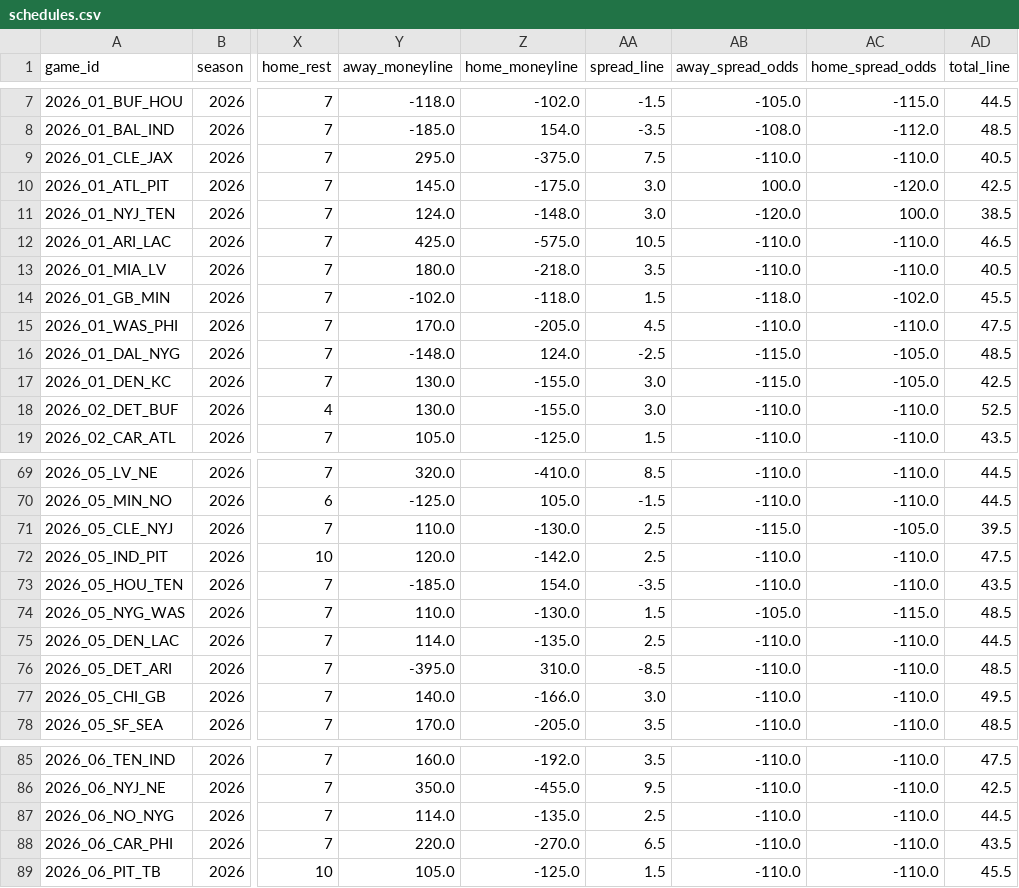
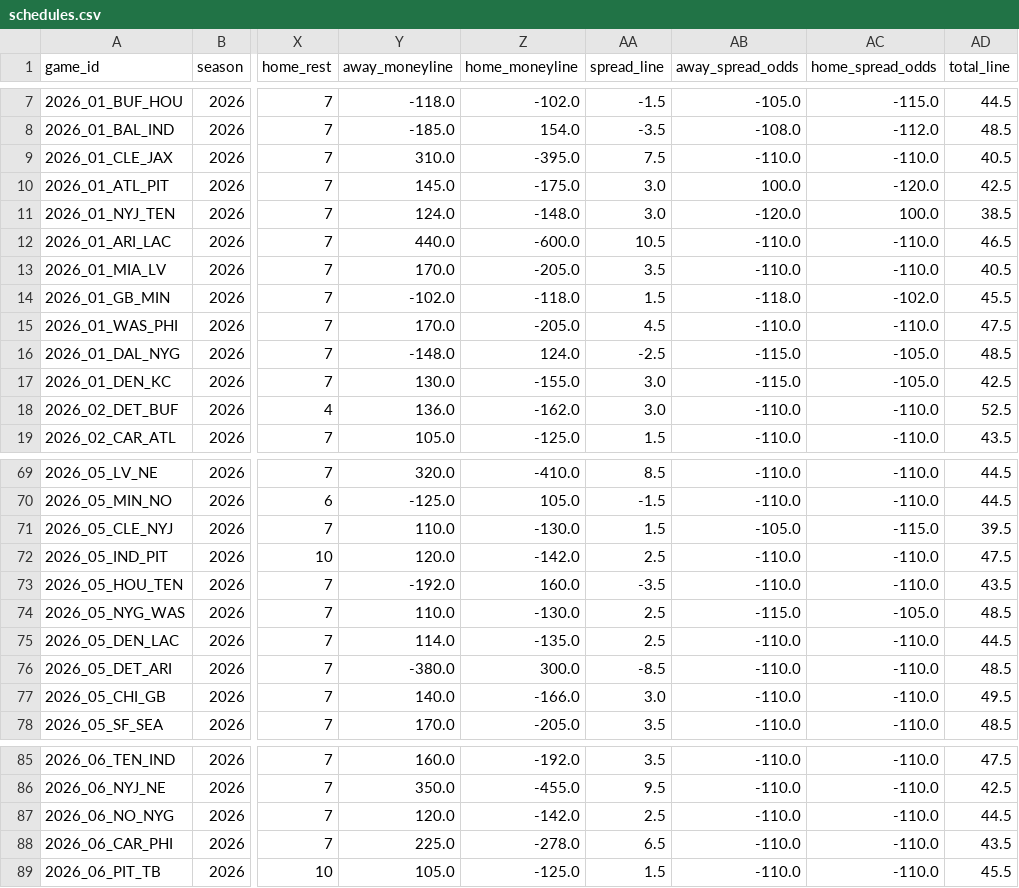
Before and after one commit to msiony24/Michael-betting-dashboard, a CSV file: data/nfl/schedules.csv, drawn as a sheet; only a part is shown, gaps mark what is left out; the diff covers the shown part only; the diff names each change by its address in the sheet, - before the commit and + after, or states it on an @@ line.

```diff
--- a/data/nfl/schedules.csv
+++ b/data/nfl/schedules.csv
-Y9 (away_moneyline): 295.0
+Y9 (away_moneyline): 310.0
-Z9 (home_moneyline): -375.0
+Z9 (home_moneyline): -395.0
-Y12 (away_moneyline): 425.0
+Y12 (away_moneyline): 440.0
-Z12 (home_moneyline): -575.0
+Z12 (home_moneyline): -600.0
-Y13 (away_moneyline): 180.0
+Y13 (away_moneyline): 170.0
-Z13 (home_moneyline): -218.0
+Z13 (home_moneyline): -205.0
-Y18 (away_moneyline): 130.0
+Y18 (away_moneyline): 136.0
-Z18 (home_moneyline): -155.0
+Z18 (home_moneyline): -162.0
-AA71 (spread_line): 2.5
+AA71 (spread_line): 1.5
-AB71 (away_spread_odds): -115.0
+AB71 (away_spread_odds): -105.0
-AC71 (home_spread_odds): -105.0
+AC71 (home_spread_odds): -115.0
-Y73 (away_moneyline): -185.0
+Y73 (away_moneyline): -192.0
-Z73 (home_moneyline): 154.0
+Z73 (home_moneyline): 160.0
-AA74 (spread_line): 1.5
+AA74 (spread_line): 2.5
-AB74 (away_spread_odds): -105.0
+AB74 (away_spread_odds): -115.0
-AC74 (home_spread_odds): -115.0
+AC74 (home_spread_odds): -105.0
-Y76 (away_moneyline): -395.0
+Y76 (away_moneyline): -380.0
-Z76 (home_moneyline): 310.0
+Z76 (home_moneyline): 300.0
-Y87 (away_moneyline): 114.0
+Y87 (away_moneyline): 120.0
-Z87 (home_moneyline): -135.0
+Z87 (home_moneyline): -142.0
-Y88 (away_moneyline): 220.0
+Y88 (away_moneyline): 225.0
-Z88 (home_moneyline): -270.0
+Z88 (home_moneyline): -278.0
```
Also changed, not shown: 50 edited cells elsewhere in this file, data/nfl/game_quality.csv, data/nfl/player_ratings.csv, 8 other files.
